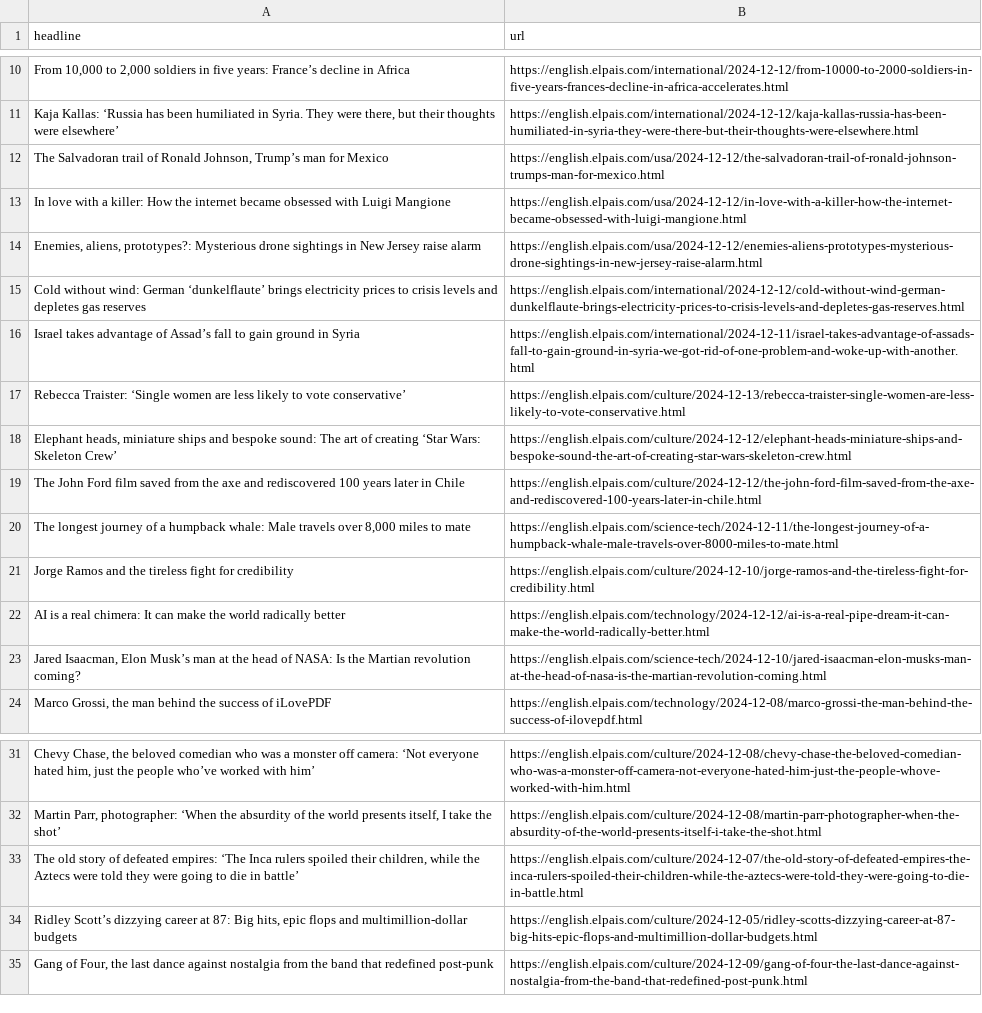
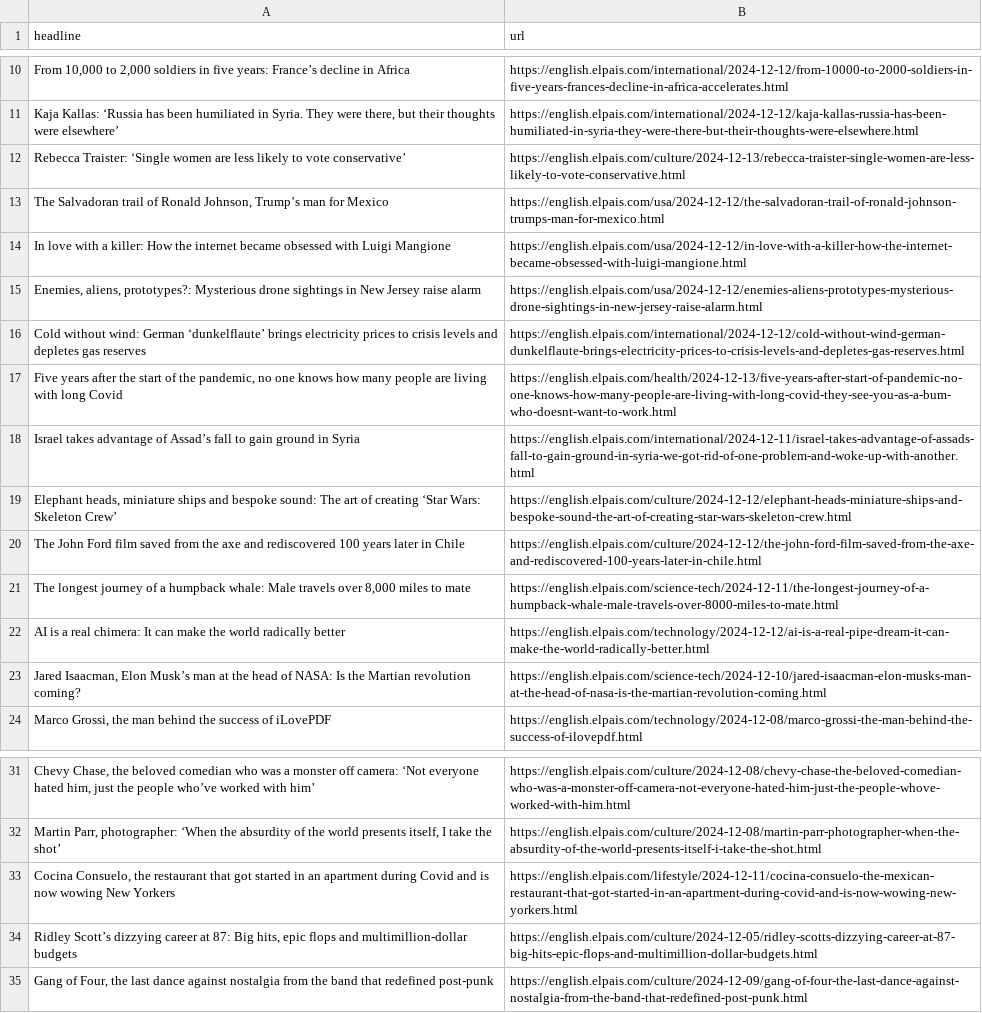
Before and after one commit to architmeta/lede-el-pasi-autoscraper, a CSV file: headlines.csv, drawn as a sheet; only a part is shown, gaps mark what is left out; removed rows and columns are numbered as before the commit, all else as after; the diff names each change by its address in the sheet, - before the commit and + after, or states it on an @@ line.

```diff
--- a/headlines.csv
+++ b/headlines.csv
@@ row 17 moved to row 12: Rebecca Traister: ‘Single women are less… @@
+row 17: Five years after the start of the pandemic, no one knows how many people are living with long Covid | https://english.elpais.com/health/2024-12-13/five-years-after-start-of-pandemic-no-one-knows-how-many-people-are-living-with-long-covid-they-see-you-as-a-bum-who-doesnt-want-to-work.html
-row 21: Jorge Ramos and the tireless fight for credibility | https://english.elpais.com/culture/2024-12-10/jorge-ramos-and-the-tireless-fight-for-credibility.html
-row 33: The old story of defeated empires: ‘The Inca rulers spoiled their children, while the Aztecs were told they were going to die in battle’ | https://english.elpais.com/culture/2024-12-07/the-old-story-of-defeated-empires-the-inca-rulers-spoiled-their-children-while-the-aztecs-were-told-they-were-going-to-die-in-battle.html
+row 33: Cocina Consuelo, the restaurant that got started in an apartment during Covid and is now wowing New Yorkers | https://english.elpais.com/lifestyle/2024-12-11/cocina-consuelo-the-mexican-restaurant-that-got-started-in-an-apartment-during-covid-and-is-now-wowing-new-yorkers.html
```
